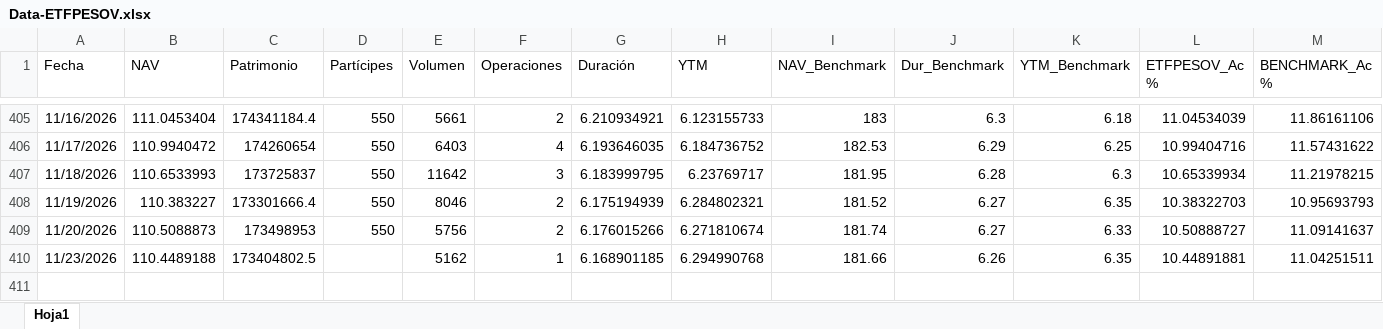
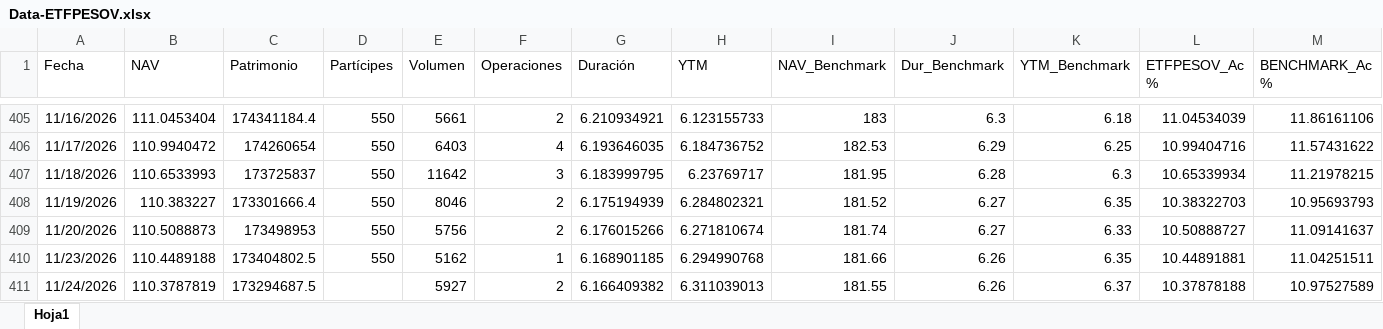
Before and after one commit to JoFRN26/Dashboards_EDAM, an Excel workbook: ETFPESOV/General/Data-ETFPESOV.xlsx, sheet Hoja1, drawn as a sheet; only a part is shown, gaps mark what is left out; values as stored, in another font and other column widths than the file's, no borders; rows hold the shown columns only; the diff names each change by its address in the sheet, - before the commit and + after, or states it on an @@ line.

Commit message:
Actualizar Data-ETFPESOV.xlsx (25/11/2026 01:17)

```diff
--- a/ETFPESOV/General/Data-ETFPESOV.xlsx (sheet Hoja1)
+++ b/ETFPESOV/General/Data-ETFPESOV.xlsx (sheet Hoja1)
-D410 (Partícipes): (empty)
+D410 (Partícipes): 550
+row 411: 11/24/2026 | 110.3787819 | 173294687.5 |  | 5927 | 2 | 6.166409382 | 6.311039013 | 181.55 | 6.26 | 6.37 | 10.37878188 | 10.97527589
```
